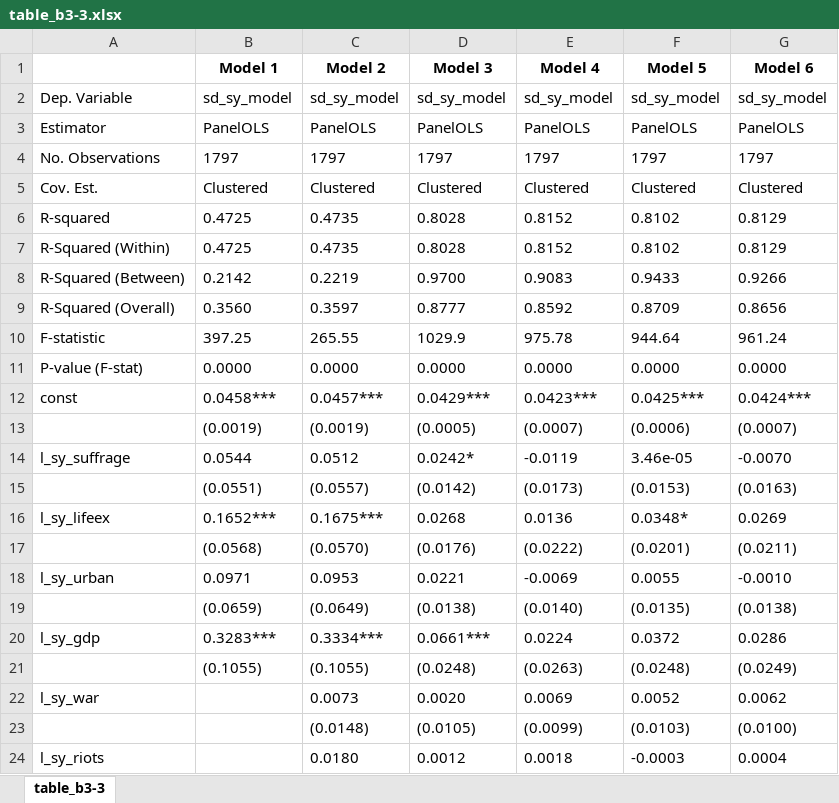
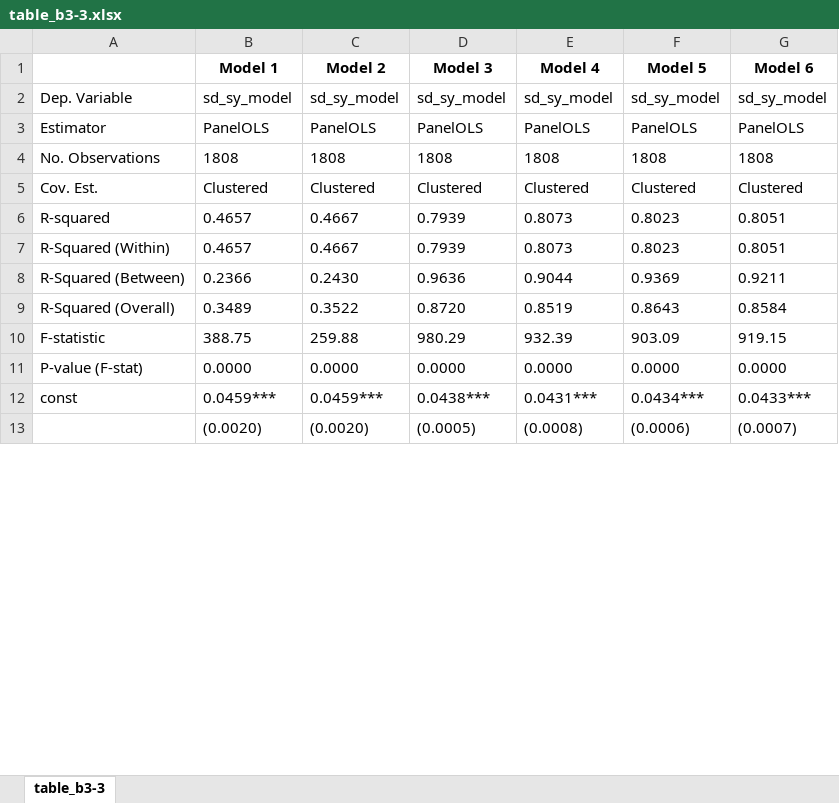
Before and after one commit to danielscottsmith/19cStates, an Excel workbook: models/table_b3-3.xlsx, sheet table_b3-3, drawn as a sheet; only a part is shown; values as stored, in another font and other column widths than the file's, no borders; removed rows and columns are numbered as before the commit, all else as after; the diff covers the shown part only; the diff names each change by its address in the sheet, - before the commit and + after, or states it on an @@ line.

Commit message:
finished visualizations; updated models

```diff
--- a/models/table_b3-3.xlsx (sheet table_b3-3)
+++ b/models/table_b3-3.xlsx (sheet table_b3-3)
-row 4: No. Observations | 1797 | 1797 | 1797 | 1797 | 1797 | 1797
+row 4: No. Observations | 1808 | 1808 | 1808 | 1808 | 1808 | 1808
-row 6: R-squared | 0.4725 | 0.4735 | 0.8028 | 0.8152 | 0.8102 | 0.8129
-row 7: R-Squared (Within) | 0.4725 | 0.4735 | 0.8028 | 0.8152 | 0.8102 | 0.8129
-row 8: R-Squared (Between) | 0.2142 | 0.2219 | 0.9700 | 0.9083 | 0.9433 | 0.9266
-row 9: R-Squared (Overall) | 0.3560 | 0.3597 | 0.8777 | 0.8592 | 0.8709 | 0.8656
-row 10: F-statistic | 397.25 | 265.55 | 1029.9 | 975.78 | 944.64 | 961.24
+row 6: R-squared | 0.4657 | 0.4667 | 0.7939 | 0.8073 | 0.8023 | 0.8051
+row 7: R-Squared (Within) | 0.4657 | 0.4667 | 0.7939 | 0.8073 | 0.8023 | 0.8051
+row 8: R-Squared (Between) | 0.2366 | 0.2430 | 0.9636 | 0.9044 | 0.9369 | 0.9211
+row 9: R-Squared (Overall) | 0.3489 | 0.3522 | 0.8720 | 0.8519 | 0.8643 | 0.8584
+row 10: F-statistic | 388.75 | 259.88 | 980.29 | 932.39 | 903.09 | 919.15
-B12 (Model 1): 0.0458***
+B12 (Model 1): 0.0459***
-C12 (Model 2): 0.0457***
+C12 (Model 2): 0.0459***
-D12 (Model 3): 0.0429***
+D12 (Model 3): 0.0438***
-E12 (Model 4): 0.0423***
+E12 (Model 4): 0.0431***
-F12 (Model 5): 0.0425***
+F12 (Model 5): 0.0434***
-G12 (Model 6): 0.0424***
+G12 (Model 6): 0.0433***
-B13 (Model 1): (0.0019)
+B13 (Model 1): (0.0020)
-C13 (Model 2): (0.0019)
+C13 (Model 2): (0.0020)
-E13 (Model 4): (0.0007)
+E13 (Model 4): (0.0008)
-row 14: l_sy_suffrage | 0.0544 | 0.0512 | 0.0242* | -0.0119 | 3.46e-05 | -0.0070
-row 15:  | (0.0551) | (0.0557) | (0.0142) | (0.0173) | (0.0153) | (0.0163)
-row 16: l_sy_lifeex | 0.1652*** | 0.1675*** | 0.0268 | 0.0136 | 0.0348* | 0.0269
-row 17:  | (0.0568) | (0.0570) | (0.0176) | (0.0222) | (0.0201) | (0.0211)
-row 18: l_sy_urban | 0.0971 | 0.0953 | 0.0221 | -0.0069 | 0.0055 | -0.0010
-row 19:  | (0.0659) | (0.0649) | (0.0138) | (0.0140) | (0.0135) | (0.0138)
-row 20: l_sy_gdp | 0.3283*** | 0.3334*** | 0.0661*** | 0.0224 | 0.0372 | 0.0286
-row 21:  | (0.1055) | (0.1055) | (0.0248) | (0.0263) | (0.0248) | (0.0249)
-row 22: l_sy_war |  | 0.0073 | 0.0020 | 0.0069 | 0.0052 | 0.0062
-row 23:  |  | (0.0148) | (0.0105) | (0.0099) | (0.0103) | (0.0100)
-row 24: l_sy_riots |  | 0.0180 | 0.0012 | 0.0018 | -0.0003 | 0.0004
```
Also changed, not shown: 14 added rows, 3 removed rows and 6 edited cells elsewhere in this sheet, models/table_4.xlsx, models/table_b4-7.xlsx, 35 other files.
